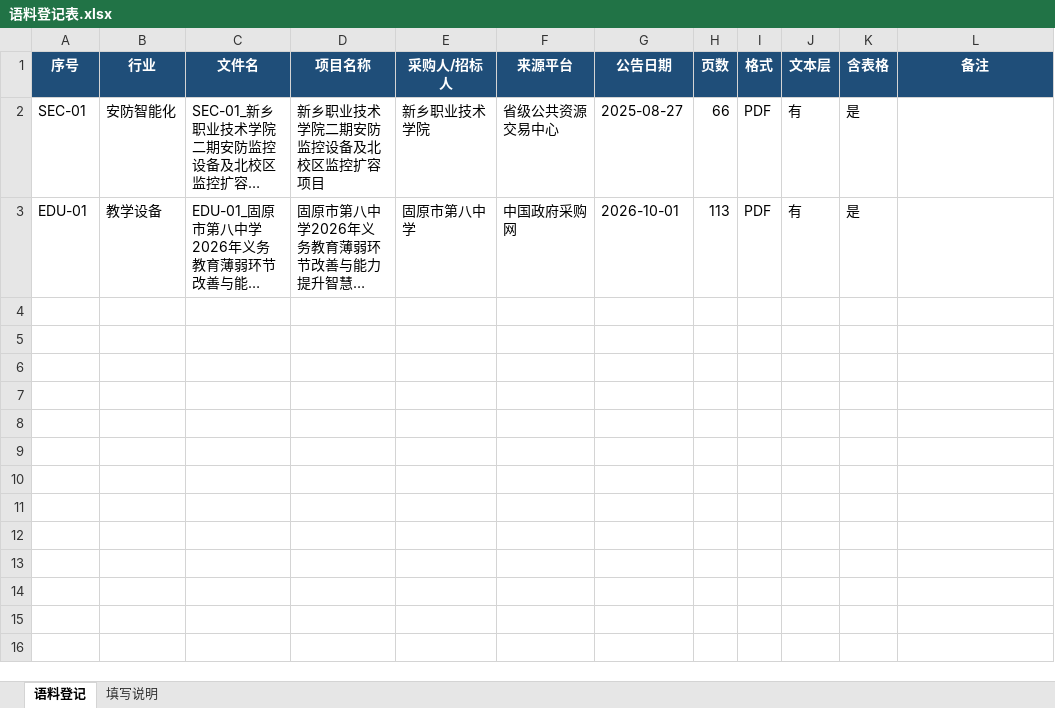
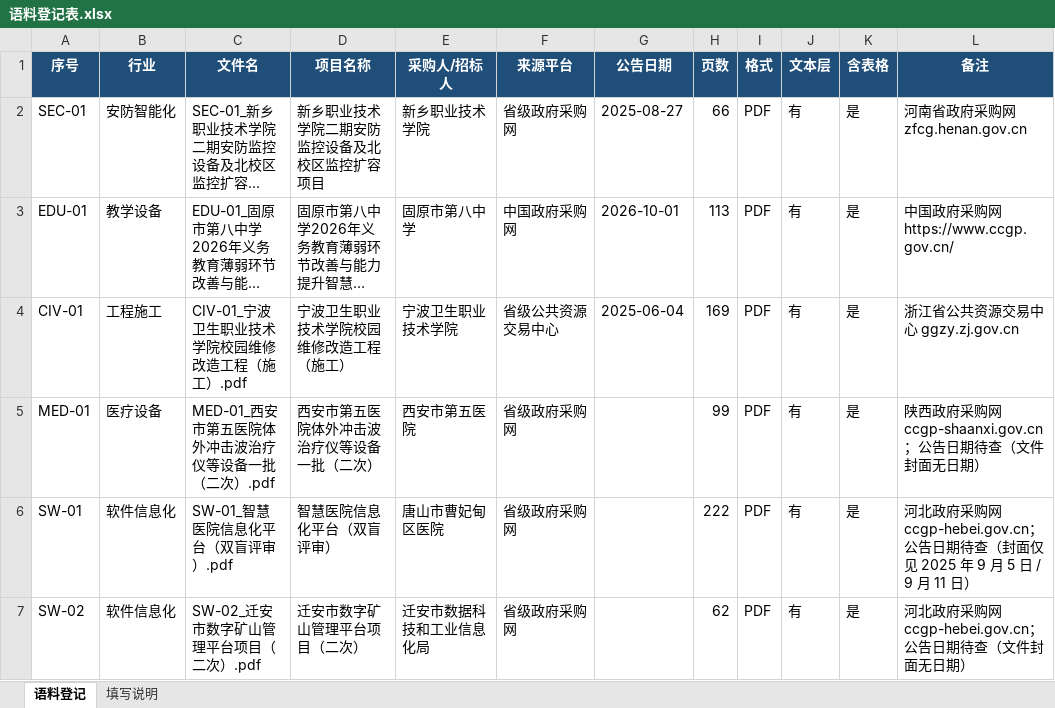
Before and after one commit to wanghongfei-A/tender-check, an Excel workbook: data/语料登记表.xlsx, sheet 语料登记, drawn as a sheet; long unchanged cells end in …; values as stored, in another font and other column widths than the file's, no borders; the diff names each change by its address in the sheet, - before the commit and + after, or states it on an @@ line.

```diff
--- a/data/语料登记表.xlsx (sheet 语料登记)
+++ b/data/语料登记表.xlsx (sheet 语料登记)
-F2 (来源平台): 省级公共资源交易中心
+F2 (来源平台): 省级政府采购网
-L2 (备注): (empty)
+L2 (备注): 河南省政府采购网 zfcg.henan.gov.cn
-L3 (备注): (empty)
+L3 (备注): 中国政府采购网https://www.ccgp.gov.cn/
+row 4: CIV-01 | 工程施工 | CIV-01_宁波卫生职业技术学院校园维修改造工程（施工）.pdf | 宁波卫生职业技术学院校园维修改造工程（施工） | 宁波卫生职业技术学院 | 省级公共资源交易中心 | 2025-06-04 | 169 | PDF | 有 | 是 | 浙江省公共资源交易中心 ggzy.zj.gov.cn
+row 5: MED-01 | 医疗设备 | MED-01_西安市第五医院体外冲击波治疗仪等设备一批（二次）.pdf | 西安市第五医院体外冲击波治疗仪等设备一批（二次） | 西安市第五医院 | 省级政府采购网 |  | 99 | PDF | 有 | 是 | 陕西政府采购网 ccgp-shaanxi.gov.cn；公告日期待查（文件封面无日期）
+row 6: SW-01 | 软件信息化 | SW-01_智慧医院信息化平台（双盲评审）.pdf | 智慧医院信息化平台（双盲评审） | 唐山市曹妃甸区医院 | 省级政府采购网 |  | 222 | PDF | 有 | 是 | 河北政府采购网 ccgp-hebei.gov.cn；公告日期待查（封面仅见 2025 年 9 月 5 日 / 9 月 11 日）
+row 7: SW-02 | 软件信息化 | SW-02_迁安市数字矿山管理平台项目（二次）.pdf | 迁安市数字矿山管理平台项目（二次） | 迁安市数据科技和工业信息化局 | 省级政府采购网 |  | 62 | PDF | 有 | 是 | 河北政府采购网 ccgp-hebei.gov.cn；公告日期待查（文件封面无日期）
```
Also changed, not shown: data/标注表.xlsx, 6 other files.
